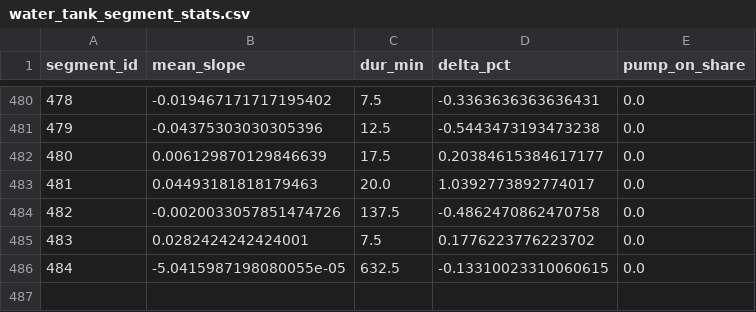
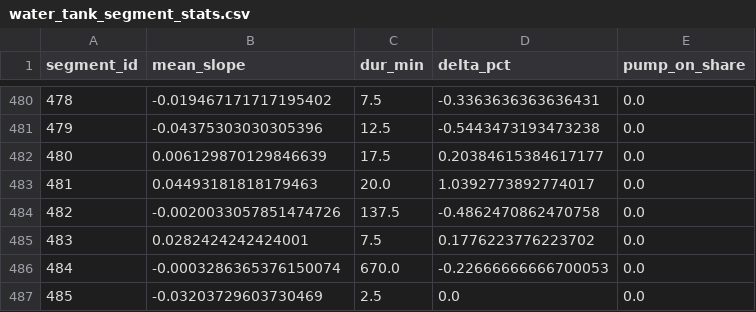
Before and after one commit to gabe1boon/SpainBrainWeb, a CSV file: data/processed/water_tank_segment_stats.csv, drawn as a sheet; only a part is shown, gaps mark what is left out; removed rows and columns are numbered as before the commit, all else as after; the diff names each change by its address in the sheet, - before the commit and + after, or states it on an @@ line.

```diff
--- a/data/processed/water_tank_segment_stats.csv
+++ b/data/processed/water_tank_segment_stats.csv
-row 486: 484 | -5.0415987198080055e-05 | 632.5 | -0.13310023310060615 | 0.0
+row 486: 484 | -0.0003286365376150074 | 670.0 | -0.22666666666700053 | 0.0
+row 487: 485 | -0.03203729603730469 | 2.5 | 0.0 | 0.0
```
Also changed, not shown: data/processed/water_tank_clean.csv, 5 other files.
